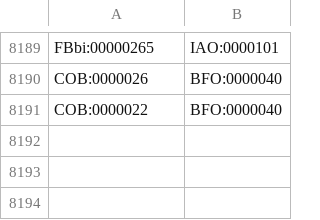
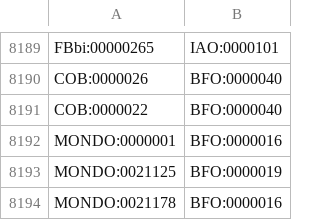
Before and after one commit to EBISPOT/efo, a CSV file: src/templates/subclasses.csv, drawn as a sheet; only a part is shown, gaps mark what is left out; the diff names each change by its address in the sheet, - before the commit and + after, or states it on an @@ line.

Commit message:
First pass at EFO replacement with Mondo terms

```diff
--- a/src/templates/subclasses.csv
+++ b/src/templates/subclasses.csv
+row 8192: MONDO:0000001 | BFO:0000016
+row 8193: MONDO:0021125 | BFO:0000019
+row 8194: MONDO:0021178 | BFO:0000016
```
Also changed, not shown: src/ontology/reports/class-count-by-prefix.tsv, src/ontology/reports/mondo-qc-warnings.tsv, 26 other files.
